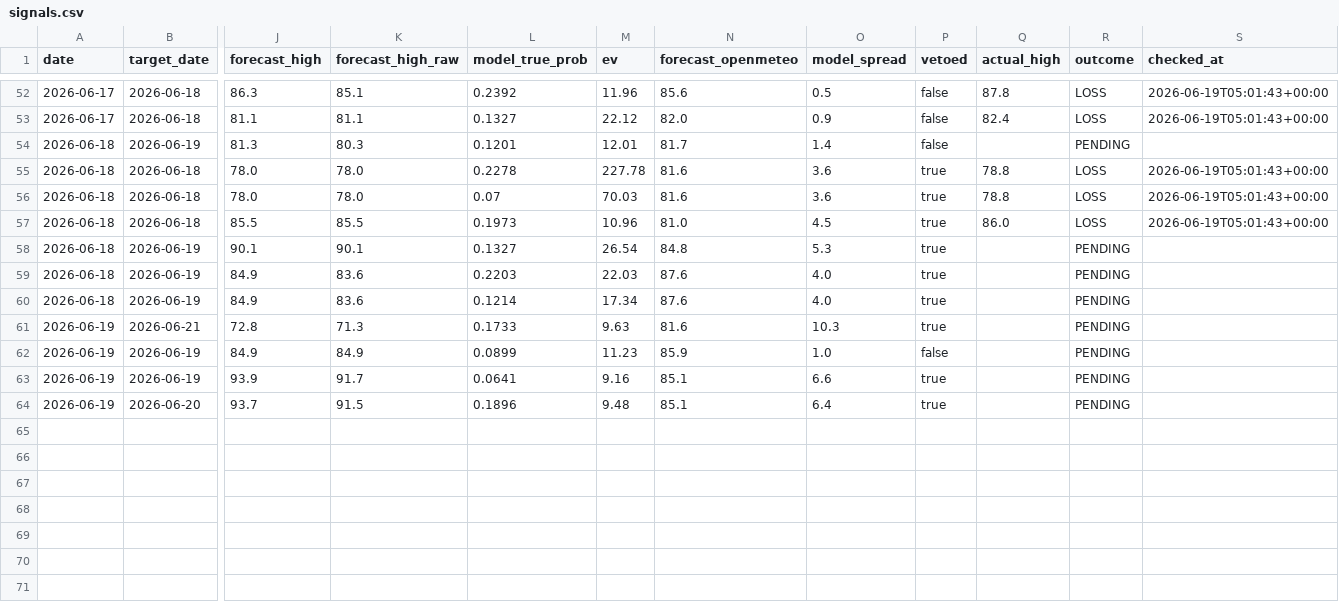
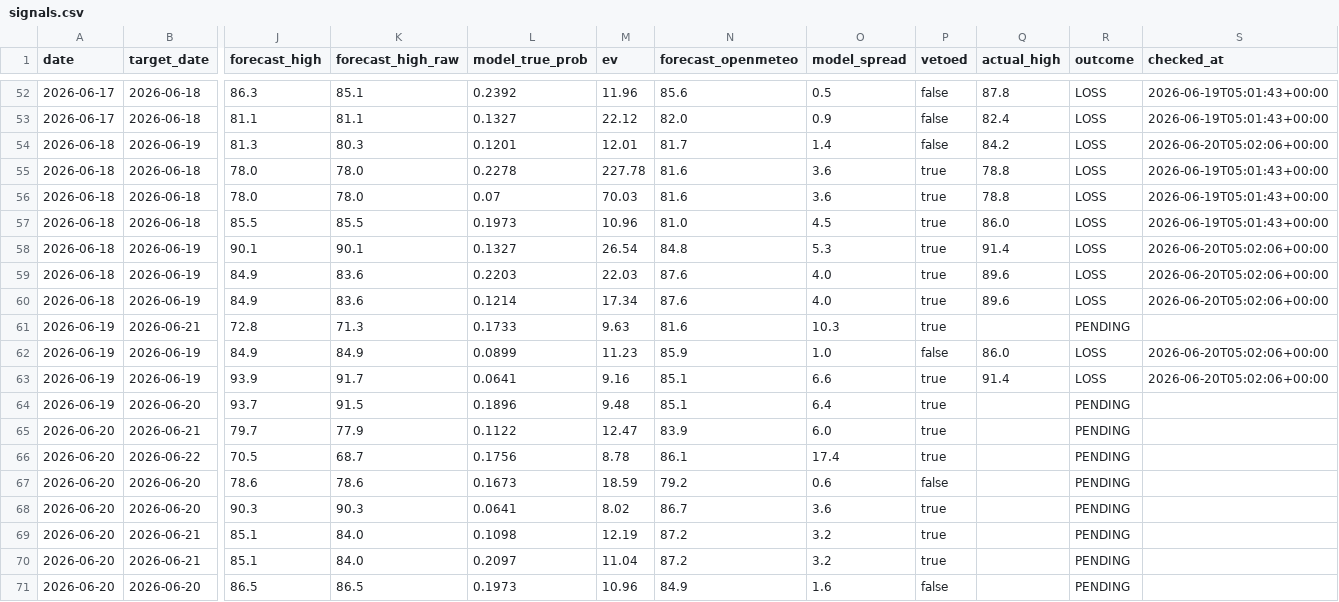
Before and after one commit to sdnwrd/PolyWeather, a CSV file: data/signals.csv, drawn as a sheet; only a part is shown, gaps mark what is left out; rows hold the shown columns only; the diff names each change by its address in the sheet, - before the commit and + after, or states it on an @@ line.

```diff
--- a/data/signals.csv
+++ b/data/signals.csv
-Q54 (actual_high): (empty)
+Q54 (actual_high): 84.2
-R54 (outcome): PENDING
+R54 (outcome): LOSS
-S54 (checked_at): (empty)
+S54 (checked_at): 2026-06-20T05:02:06+00:00
-Q58 (actual_high): (empty)
+Q58 (actual_high): 91.4
-R58:R60 (outcome): PENDING
+R58:R60 (outcome): LOSS
-S58:S60 (checked_at): (empty)
+S58:S60 (checked_at): 2026-06-20T05:02:06+00:00
-Q59:Q60 (actual_high): (empty)
+Q59:Q60 (actual_high): 89.6
-Q62 (actual_high): (empty)
+Q62 (actual_high): 86.0
-R62:R63 (outcome): PENDING
+R62:R63 (outcome): LOSS
-S62:S63 (checked_at): (empty)
+S62:S63 (checked_at): 2026-06-20T05:02:06+00:00
-Q63 (actual_high): (empty)
+Q63 (actual_high): 91.4
+row 65: 2026-06-20 | 2026-06-21 | 79.7 | 77.9 | 0.1122 | 12.47 | 83.9 | 6.0 | true |  | PENDING
+row 66: 2026-06-20 | 2026-06-22 | 70.5 | 68.7 | 0.1756 | 8.78 | 86.1 | 17.4 | true |  | PENDING
+row 67: 2026-06-20 | 2026-06-20 | 78.6 | 78.6 | 0.1673 | 18.59 | 79.2 | 0.6 | false |  | PENDING
+row 68: 2026-06-20 | 2026-06-20 | 90.3 | 90.3 | 0.0641 | 8.02 | 86.7 | 3.6 | true |  | PENDING
+row 69: 2026-06-20 | 2026-06-21 | 85.1 | 84.0 | 0.1098 | 12.19 | 87.2 | 3.2 | true |  | PENDING
+row 70: 2026-06-20 | 2026-06-21 | 85.1 | 84.0 | 0.2097 | 11.04 | 87.2 | 3.2 | true |  | PENDING
+row 71: 2026-06-20 | 2026-06-20 | 86.5 | 86.5 | 0.1973 | 10.96 | 84.9 | 1.6 | false |  | PENDING
```
Also changed, not shown: 37 other files.
